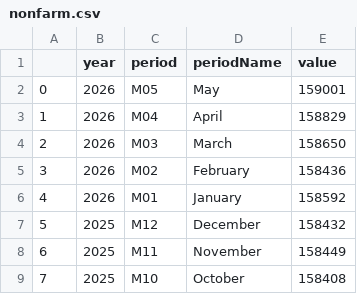
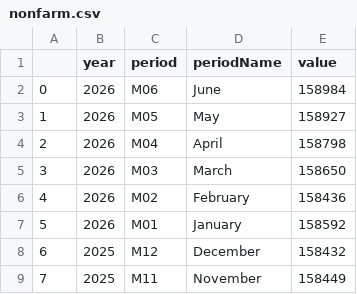
Before and after one commit to anicklous/econ8320-final-project, a CSV file: nonfarm.csv, drawn as a sheet; only a part is shown; the shorter side is filled out with more unchanged rows; addresses are those after the commit; the diff names each change by its address in the sheet, - before the commit and + after, or states it on an @@ line.

```diff
--- a/nonfarm.csv
+++ b/nonfarm.csv
+row 2: 0 | 2026 | M06 | June | 158984
@@ column A renumbered from row 3 down @@
-E3 (value): 159001
+E3 (value): 158927
-E4 (value): 158829
+E4 (value): 158798
```
Also changed, not shown: avgHourly.csv, unempRate.csv.
